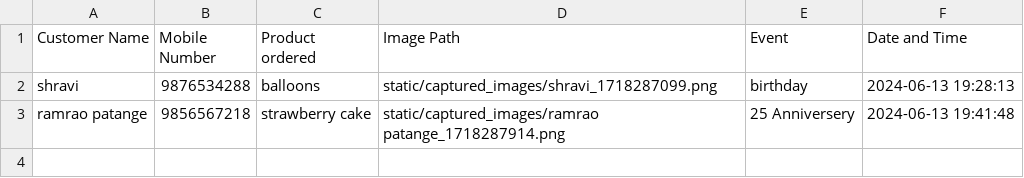
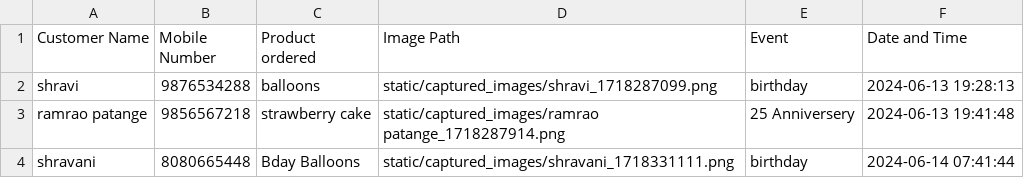
Before and after one commit to shravaniB123/customer_servey_using_face_recognition, a CSV file: customer_details.csv, drawn as a sheet.

```diff
--- a/customer_details.csv
+++ b/customer_details.csv
@@ -3 +3,2 @@ shravi,9876534288,balloons,static/captured_images/shravi_1718287099.png,birthday
 ramrao patange,9856567218,strawberry cake,static/captured_images/ramrao patange_1718287914.png,25 Anniversery,2024-06-13 19:41:48
+shravani,8080665448,Bday Balloons,static/captured_images/shravani_1718331111.png,birthday,2024-06-14 07:41:44
```
Also changed, not shown: 1 other file.
